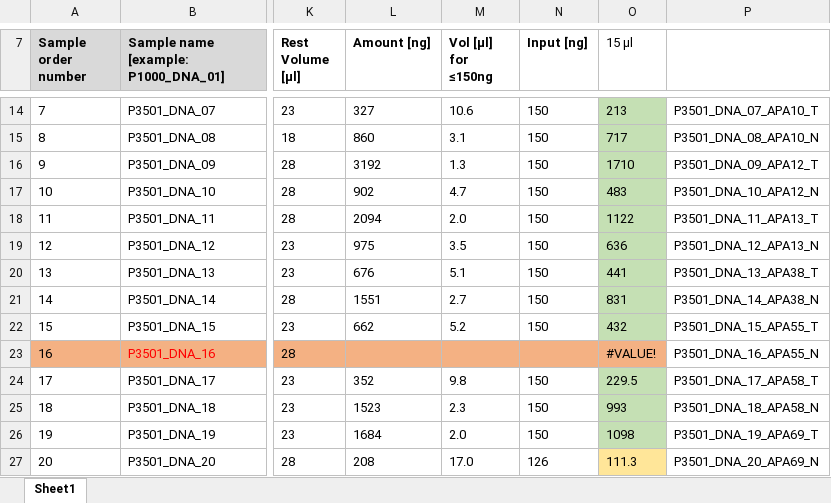
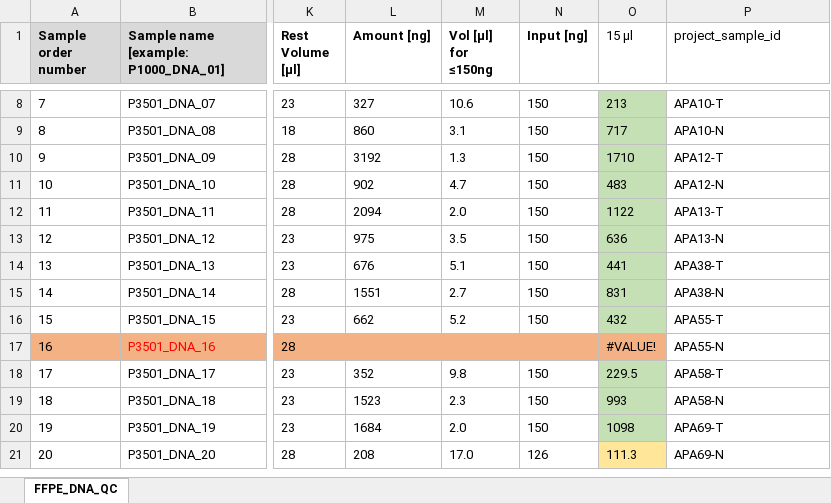
Before and after one commit to scholl-lab/apa-sequencing, an Excel workbook: analyses/00_samples-and-files/00_samples/sheets/DNA_QC_P3501.xlsx, sheet FFPE_DNA_QC, drawn as a sheet; only a part is shown, gaps mark what is left out; values as stored, in another font and other column widths than the file's, no borders; conditional formats not drawn; addresses are those after the commit; the diff covers the shown part only; the diff names each change by its address in the sheet, - before the commit and + after, or states it on an @@ line.

```diff
--- a/analyses/00_samples-and-files/00_samples/sheets/DNA_QC_P3501.xlsx (sheet FFPE_DNA_QC)
+++ b/analyses/00_samples-and-files/00_samples/sheets/DNA_QC_P3501.xlsx (sheet FFPE_DNA_QC)
-sheet tab: Sheet1
+sheet tab: FFPE_DNA_QC
-P1: (empty)
+P1: project_sample_id
-P8 (project_sample_id): P3501_DNA_07_APA10_T
+P8 (project_sample_id): APA10-T
-P9 (project_sample_id): P3501_DNA_08_APA10_N
+P9 (project_sample_id): APA10-N
-P10 (project_sample_id): P3501_DNA_09_APA12_T
+P10 (project_sample_id): APA12-T
-P11 (project_sample_id): P3501_DNA_10_APA12_N
+P11 (project_sample_id): APA12-N
-P12 (project_sample_id): P3501_DNA_11_APA13_T
+P12 (project_sample_id): APA13-T
-P13 (project_sample_id): P3501_DNA_12_APA13_N
+P13 (project_sample_id): APA13-N
-P14 (project_sample_id): P3501_DNA_13_APA38_T
+P14 (project_sample_id): APA38-T
-P15 (project_sample_id): P3501_DNA_14_APA38_N
+P15 (project_sample_id): APA38-N
-P16 (project_sample_id): P3501_DNA_15_APA55_T
+P16 (project_sample_id): APA55-T
-P17 (project_sample_id): P3501_DNA_16_APA55_N
+P17 (project_sample_id): APA55-N
-P18 (project_sample_id): P3501_DNA_17_APA58_T
+P18 (project_sample_id): APA58-T
-P19 (project_sample_id): P3501_DNA_18_APA58_N
+P19 (project_sample_id): APA58-N
-P20 (project_sample_id): P3501_DNA_19_APA69_T
+P20 (project_sample_id): APA69-T
-P21 (project_sample_id): P3501_DNA_20_APA69_N
+P21 (project_sample_id): APA69-N
```
Also changed, not shown: 6 removed rows and 35 edited cells elsewhere in this sheet, formulas that keep their value, analyses/00_samples-and-files/00_samples/sheets/FFPE_QC_P1861.xlsx, analyses/00_samples-and-files/02_metadata/exomes/apa-sequencing_sequencing-files-overview.xlsx.
